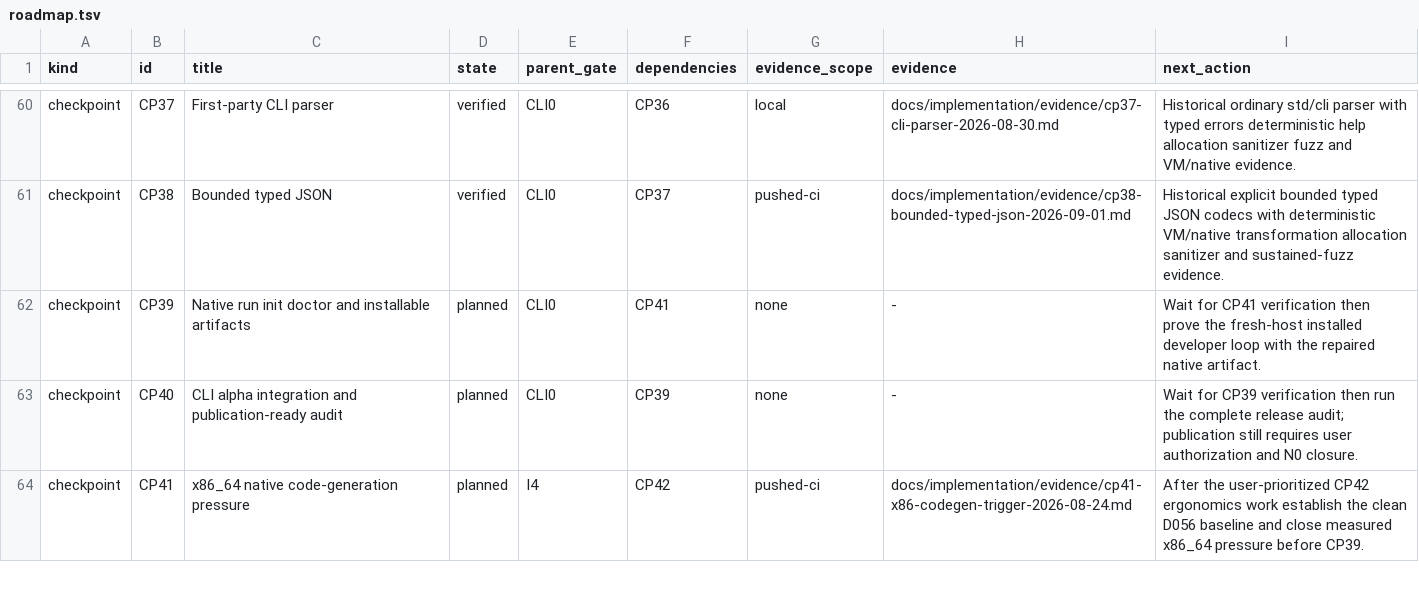
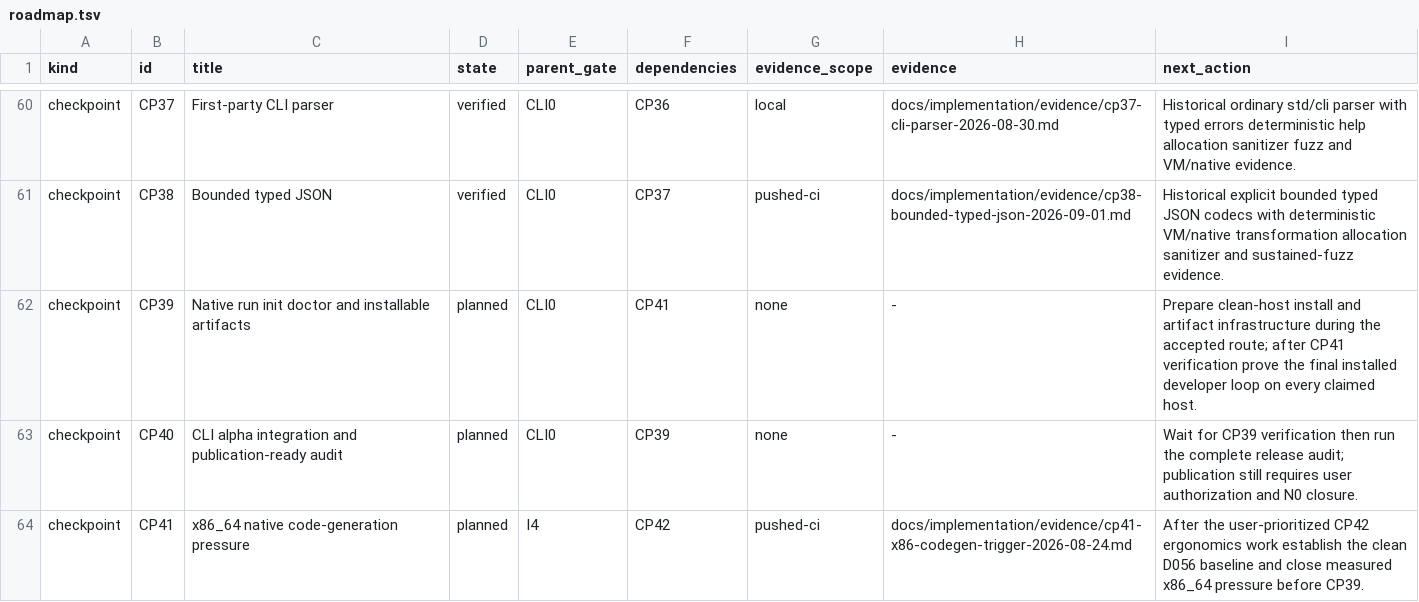
Before and after one commit to avacadorun-dev/marimay, a TSV file: docs/implementation/roadmap.tsv, drawn as a sheet; only a part is shown, gaps mark what is left out; the diff covers the shown part only.

```diff
--- a/docs/implementation/roadmap.tsv
+++ b/docs/implementation/roadmap.tsv
@@ -61,3 +61,3 @@ checkpoint	CP37	First-party CLI parser	verified	CLI0	CP36	local	docs/implementat
 checkpoint	CP38	Bounded typed JSON	verified	CLI0	CP37	pushed-ci	docs/implementation/evidence/cp38-bounded-typed-json-2026-09-01.md	Historical explicit bounded typed JSON codecs with deterministic VM/native transformation allocation sanitizer and sustained-fuzz evidence.
-checkpoint	CP39	Native run init doctor and installable artifacts	planned	CLI0	CP41	none	-	Wait for CP41 verification then prove the fresh-host installed developer loop with the repaired native artifact.
+checkpoint	CP39	Native run init doctor and installable artifacts	planned	CLI0	CP41	none	-	Prepare clean-host install and artifact infrastructure during the accepted route; after CP41 verification prove the final installed developer loop on every claimed host.
 checkpoint	CP40	CLI alpha integration and publication-ready audit	planned	CLI0	CP39	none	-	Wait for CP39 verification then run the complete release audit; publication still requires user authorization and N0 closure.
```
Also changed, not shown: 3 edited cells elsewhere in this file, docs/implementation/cli0-closure-matrix.tsv, 10 other files.
